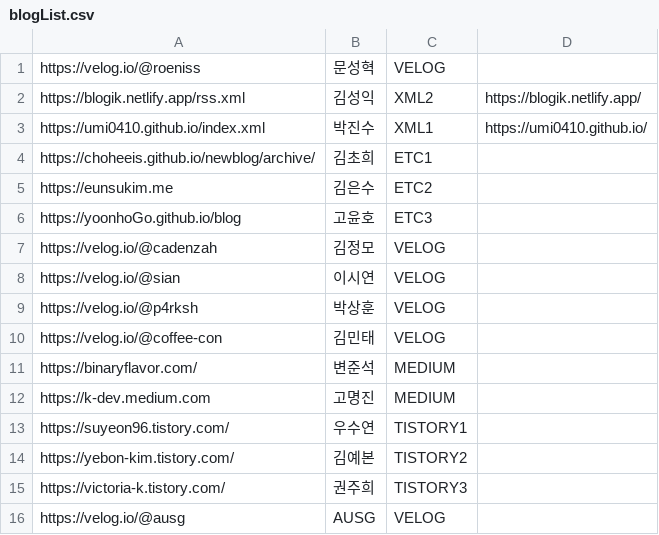
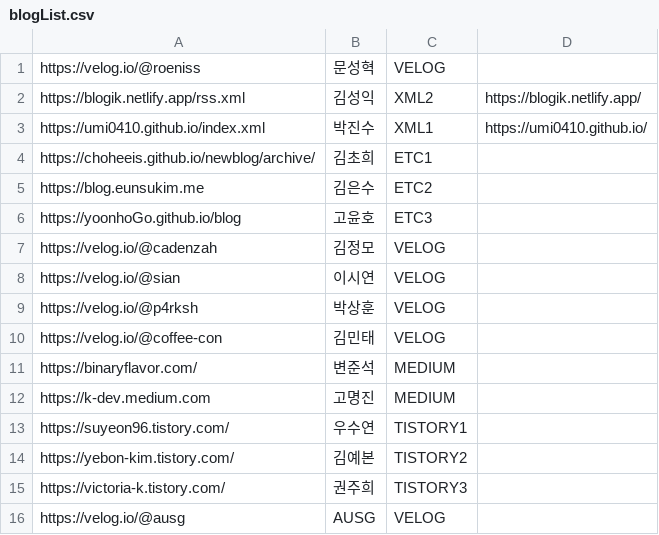
Before and after one commit to AUSG/Relay-Homepage, a CSV file: lib/blogSpider/blogList.csv, drawn as a sheet.

Commit message:
chore: edit blog url

```diff
--- a/lib/blogSpider/blogList.csv
+++ b/lib/blogSpider/blogList.csv
@@ -4,3 +4,3 @@ https://umi0410.github.io/index.xml,박진수,XML1,https://umi0410.github.io/
 https://choheeis.github.io/newblog/archive/,김초희,ETC1
-https://eunsukim.me,김은수,ETC2
+https://blog.eunsukim.me,김은수,ETC2
 https://yoonhoGo.github.io/blog,고윤호,ETC3
```
Also changed, not shown: 2 other files.
